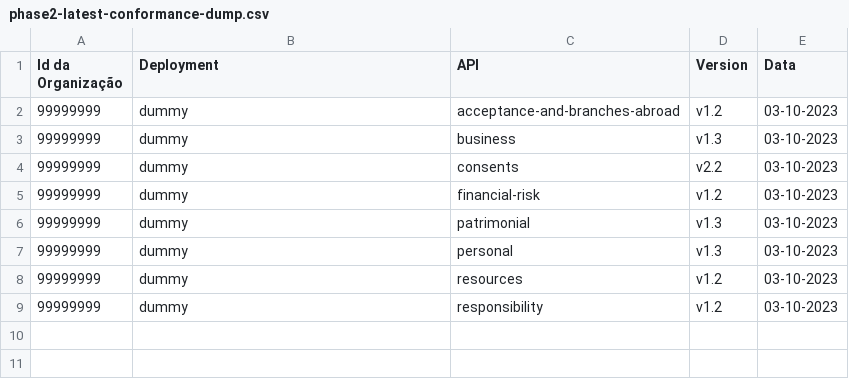
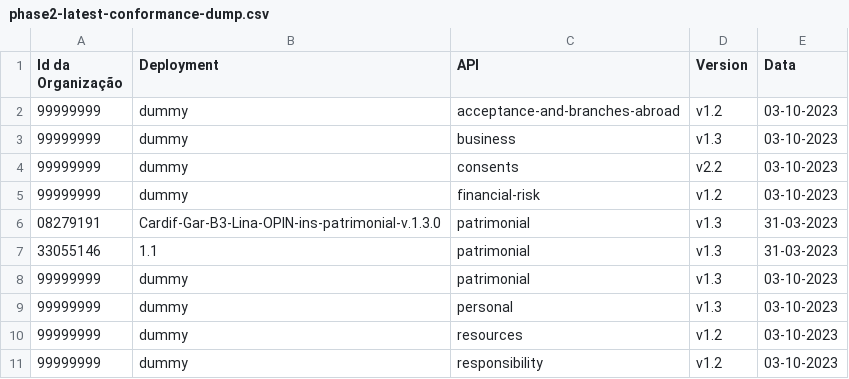
Before and after one commit to br-openinsurance/Conformance, a CSV file: results/phase2/latest/phase2-latest-conformance-dump.csv, drawn as a sheet.

```diff
--- a/results/phase2/latest/phase2-latest-conformance-dump.csv
+++ b/results/phase2/latest/phase2-latest-conformance-dump.csv
@@ -5,2 +5,4 @@ Id da Organização,Deployment,API,Version,Data
 99999999,dummy,financial-risk,v1.2,03-10-2023
+08279191,Cardif-Gar-B3-Lina-OPIN-ins-patrimonial-v.1.3.0,patrimonial,v1.3,31-03-2023
+33055146,1.1,patrimonial,v1.3,31-03-2023
 99999999,dummy,patrimonial,v1.3,03-10-2023
```
Also changed, not shown: results/phase2/first/phase2-first-conformance-dump.csv, results/phase2/first/phase2-first-conformance-table.csv, 3 other files.
